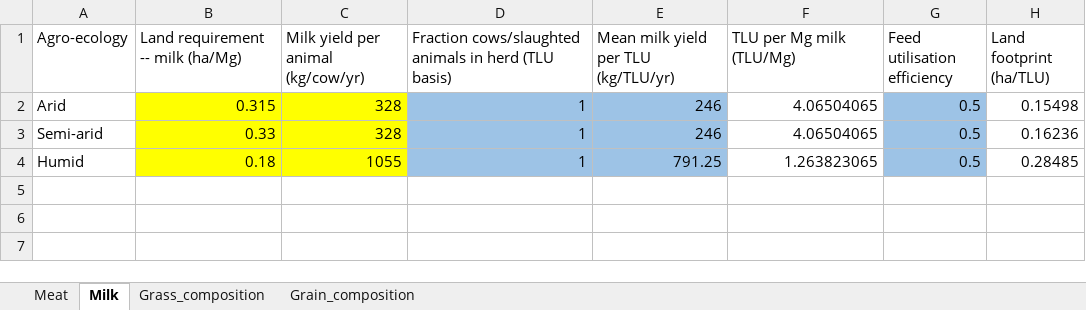
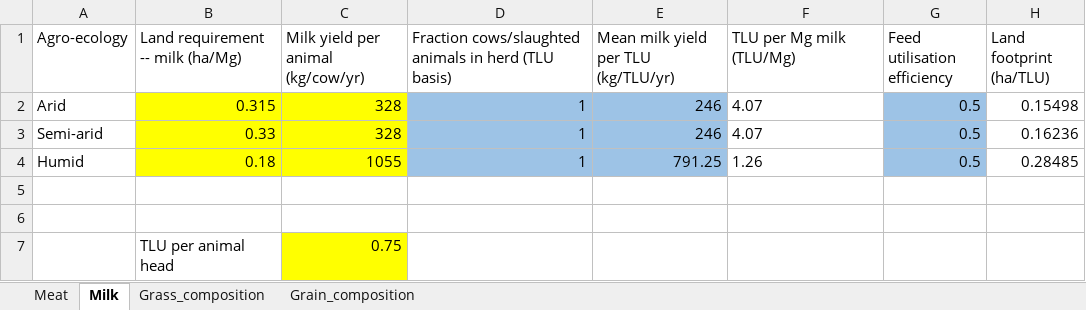
Before and after one commit to James-Hawkins/Crop-simulation-study, an Excel workbook: Bosire_land_footprint_calculations.xlsx, sheet Milk, drawn as a sheet; values as stored, in another font and other column widths than the file's, no borders; the diff names each change by its address in the sheet, - before the commit and + after, or states it on an @@ line.

```diff
--- a/Bosire_land_footprint_calculations.xlsx (sheet Milk)
+++ b/Bosire_land_footprint_calculations.xlsx (sheet Milk)
-F2:F3 (TLU per Mg milk (TLU/Mg)): 4.06504065
+F2:F3 (TLU per Mg milk (TLU/Mg)): 4.07
-F2:F4 alignment: right
+F2:F4 alignment: left
-F4 (TLU per Mg milk (TLU/Mg)): 1.263823065
+F4 (TLU per Mg milk (TLU/Mg)): 1.26
+row 5: (empty)
+row 6: (empty)
+row 7:  | TLU per animal head | 0.75
```
Also changed, not shown: sheet Meat, formulas that keep their value, 11 other files.
